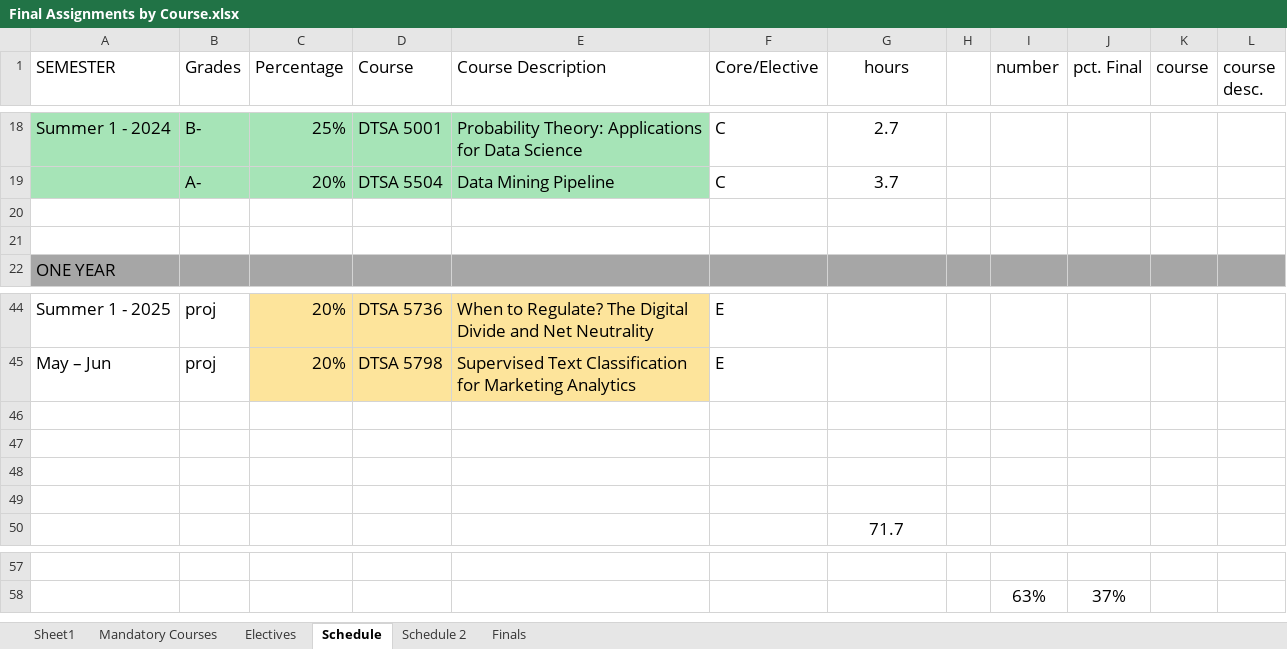
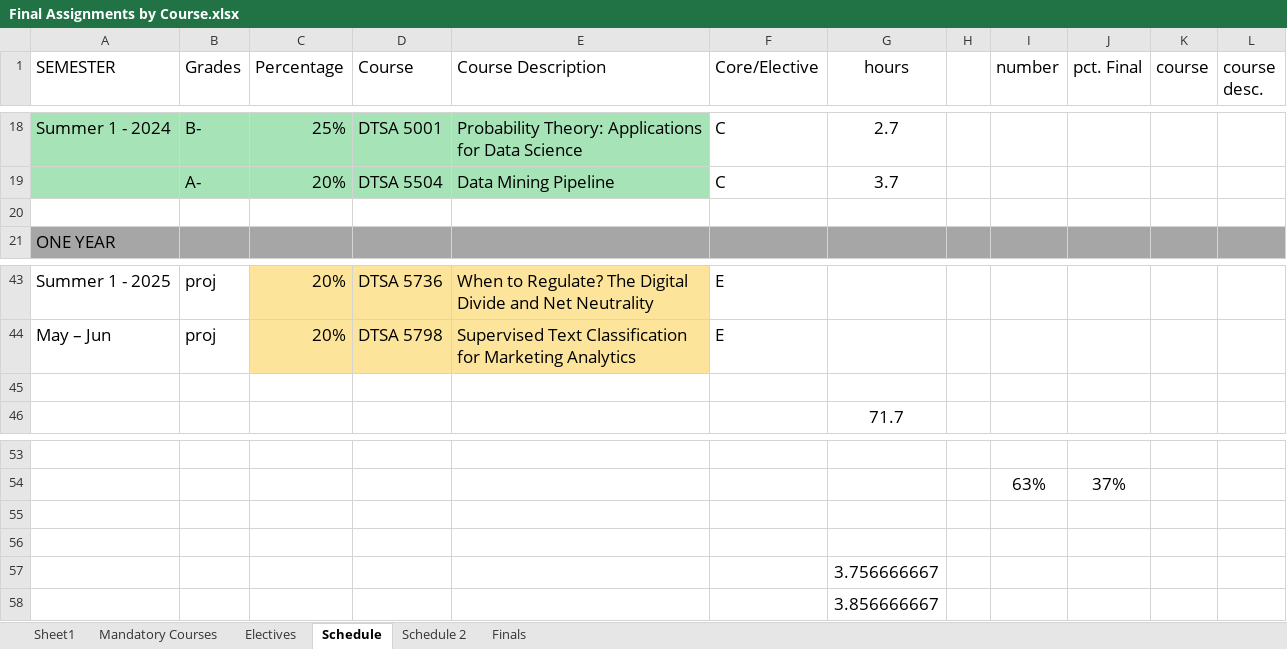
Before and after one commit to RyanJTalbot/MSDS, an Excel workbook: Resources/University of Colorado Boulder/Final Assignments by Course.xlsx, sheet Schedule, drawn as a sheet; only a part is shown, gaps mark what is left out; values as stored, in another font and other column widths than the file's, no borders; conditional formats not drawn; removed rows and columns are numbered as before the commit, all else as after; the diff names each change by its address in the sheet, - before the commit and + after, or states it on an @@ line.

```diff
--- a/Resources/University of Colorado Boulder/Final Assignments by Course.xlsx (sheet Schedule)
+++ b/Resources/University of Colorado Boulder/Final Assignments by Course.xlsx (sheet Schedule)
-row 21: (empty)
-row 47: (empty)
-row 48: (empty)
-row 49: (empty)
+row 55: (empty)
+row 56: (empty)
+row 57:  |  |  |  |  |  | 3.756666667
+row 58:  |  |  |  |  |  | 3.856666667
```
Also changed, not shown: sheet Finals, sheet Electives, sheet Mandatory Courses, formulas that keep their value, 7 other files.
